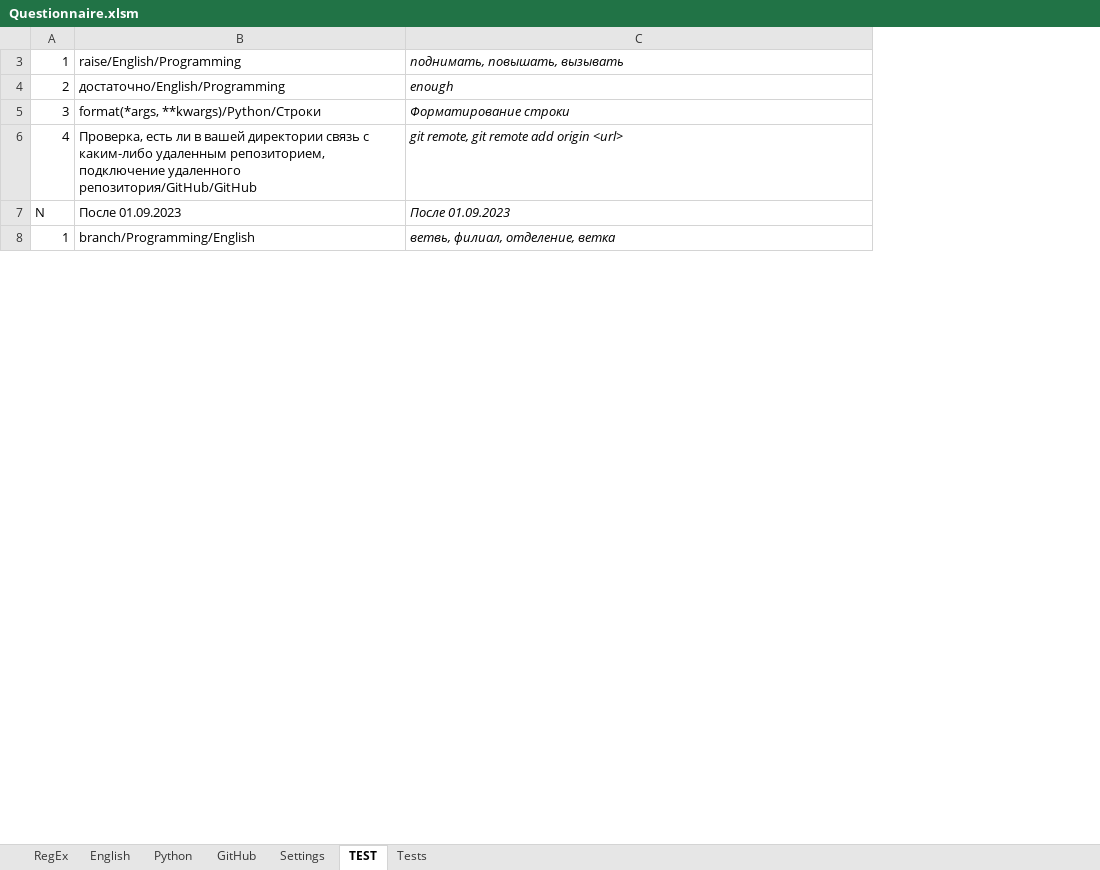
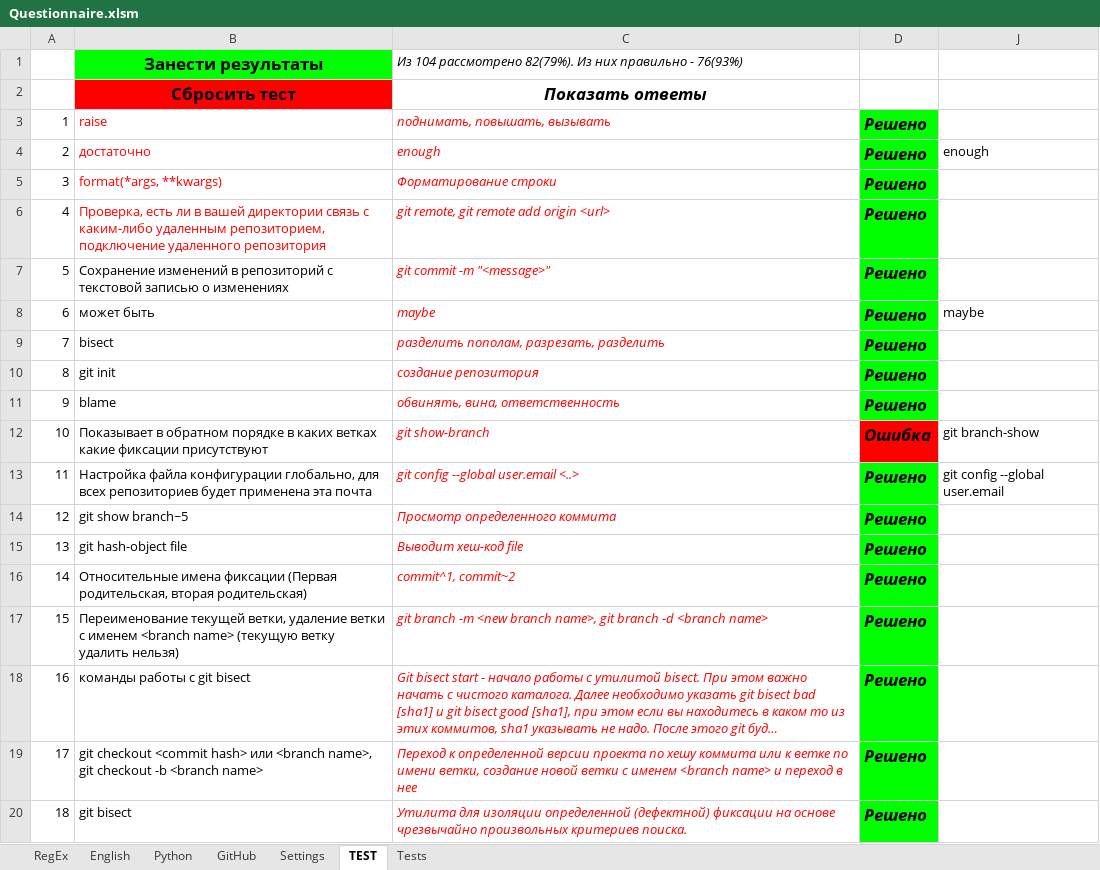
Before and after one commit to peleidmju/Learning, an Excel workbook: Questionnaire.xlsm, sheet TEST, drawn as a sheet; only a part is shown; long unchanged cells end in …; values as stored, in another font and other column widths than the file's, no borders; removed rows and columns are numbered as before the commit, all else as after; the diff covers the shown part only; the diff names each change by its address in the sheet, - before the commit and + after, or states it on an @@ line.

```diff
--- a/Questionnaire.xlsm (sheet TEST)
+++ b/Questionnaire.xlsm (sheet TEST)
-column B, rows 3-8: raise/English/Programming | достаточно/English/Programming | format(*args, **kwargs)/Python/Строки | Проверка, есть ли в вашей директории связь с каким-либо удаленным репозиторием, подключение удаленного репозитория/GitHub/GitHub | После 01.09.2023 | branch/Programming/English
+column B, rows 3-8: raise | достаточно | format(*args, **kwargs) | Проверка, есть ли в вашей директории связь с каким-либо удаленным репозиторием, подключение удаленного репозитория | Сохранение изменений в репозиторий с текстовой записью о изменениях | может быть
+column D, rows 3-8: all Решено
+column J, rows 4-8: enough |  |  |  | maybe
+row 1:  | Занести результаты | Из 104 рассмотрено 82(79%). Из них правильно - 76(93%)
+row 2:  | Сбросить тест | Показать ответы
-C3:C8 text colour: black
+C3:C8 text colour: #FF0000
@@ column A renumbered between rows 7 and 106 @@
-C7: После 01.09.2023
+C7: git commit -m "<message>"
-C8: ветвь, филиал, отделение, ветка
+C8: maybe
@@ row 18 moved to row 9: 7 @@
+row 10: 8 | git init | создание репозитория | Решено
@@ row 20 moved to row 11: 9 @@
@@ row 128 moved to row 12: 10 @@
@@ row 92 moved to row 13: 11 @@
+row 14: 12 | git show branch~5 | Просмотр определенного коммита | Решено
+row 15: 13 | git hash-object file | Выводит хеш-код file | Решено
@@ row 122 moved to row 16: 14 @@
@@ row 109 moved to row 17: 15 @@
@@ row 86 moved to row 18: 16 @@
+row 19: 17 | git checkout <commit hash> или <branch name>, git checkout -b <branch name> | Переход к определенной версии проекта по хешу коммита или к ветке по имени ветки, создание новой ветки с именем <branch name> и переход в нее | Решено
@@ row 85 moved to row 20: 18 @@
```
Also changed, not shown: 14 added rows, 41 removed rows, 26 moved rows, 41 edited cells and cell formats elsewhere in this sheet, sheet English, sheet Settings, sheet Tests, sheet GitHub, hidden cells.
